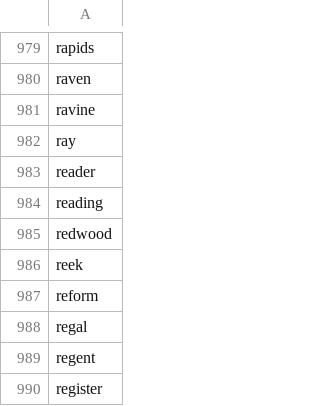
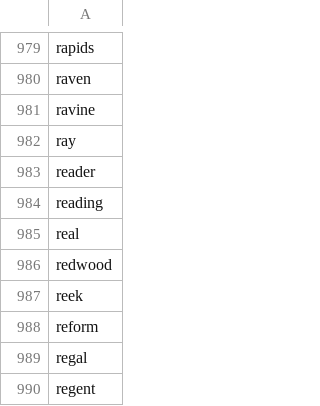
Before and after one commit to datacommonsorg/mixer, a CSV file: internal/store/files/BogusPlaceNames.csv, drawn as a sheet; only a part is shown, gaps mark what is left out; the shorter side is filled out with more unchanged rows; the diff names each change by its address in the sheet, - before the commit and + after, or states it on an @@ line.

Commit message:
Added "real" to bogus place names

```diff
--- a/internal/store/files/BogusPlaceNames.csv
+++ b/internal/store/files/BogusPlaceNames.csv
+row 985: real
```
